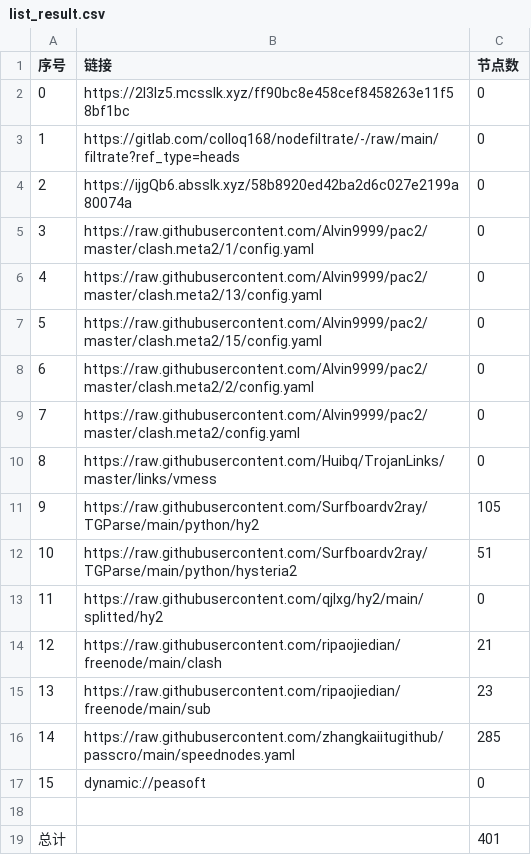
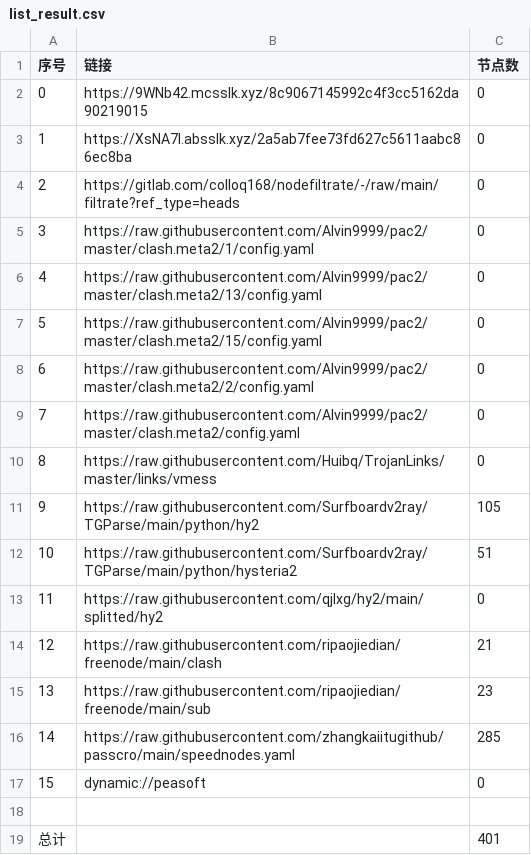
Before and after one commit to hicass-1102/AutoMergePublicNodes, a CSV file: list_result.csv, drawn as a sheet.

```diff
--- a/list_result.csv
+++ b/list_result.csv
@@ -1,5 +1,5 @@
 序号,链接,节点数
-0,https://2I3Iz5.mcsslk.xyz/ff90bc8e458cef8458263e11f58bf1bc,0
-1,https://gitlab.com/colloq168/nodefiltrate/-/raw/main/filtrate?ref_type=heads,0
-2,https://ijgQb6.absslk.xyz/58b8920ed42ba2d6c027e2199a80074a,0
+0,https://9WNb42.mcsslk.xyz/8c9067145992c4f3cc5162da90219015,0
+1,https://XsNA7I.absslk.xyz/2a5ab7fee73fd627c5611aabc86ec8ba,0
+2,https://gitlab.com/colloq168/nodefiltrate/-/raw/main/filtrate?ref_type=heads,0
 3,https://raw.githubusercontent.com/Alvin9999/pac2/master/clash.meta2/1/config.yaml,0
```
Also changed, not shown: 5 other files.
